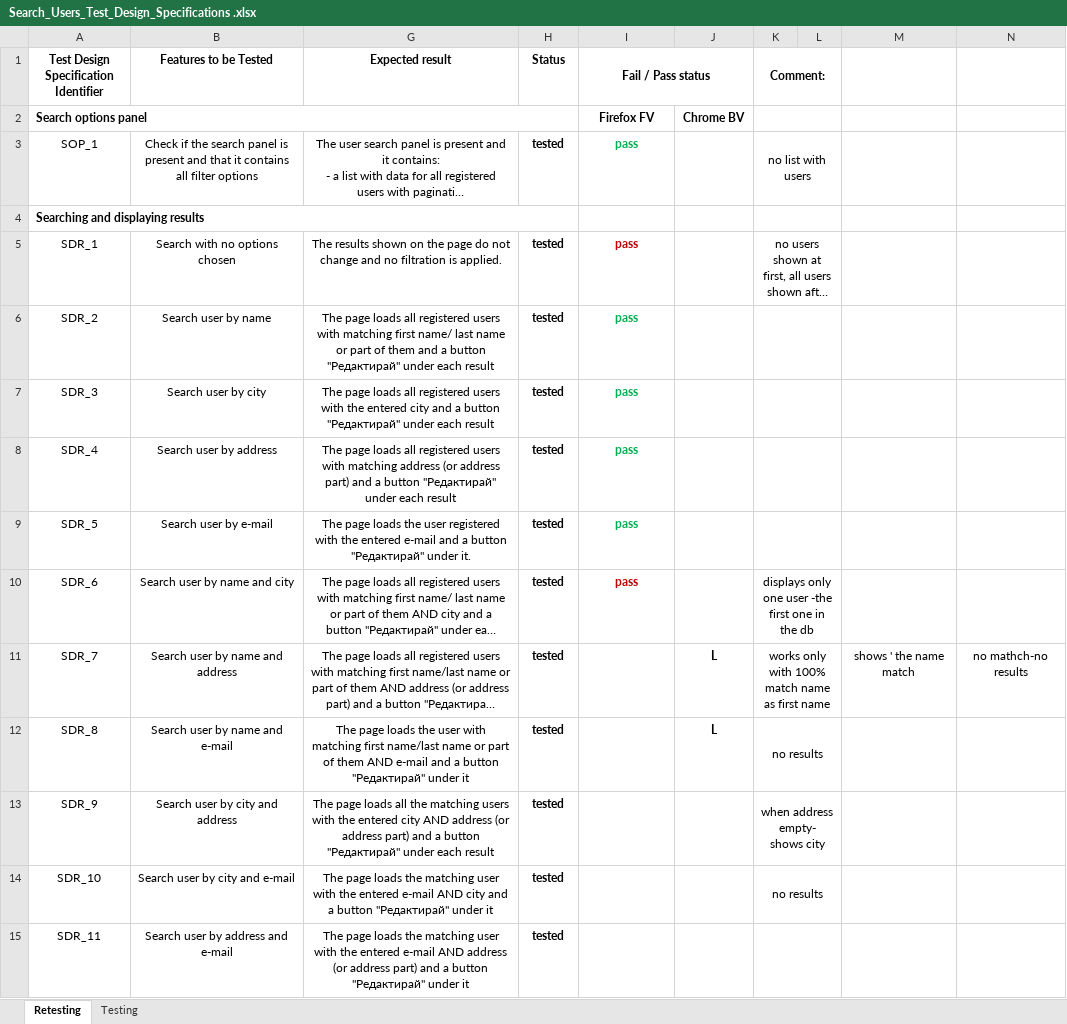
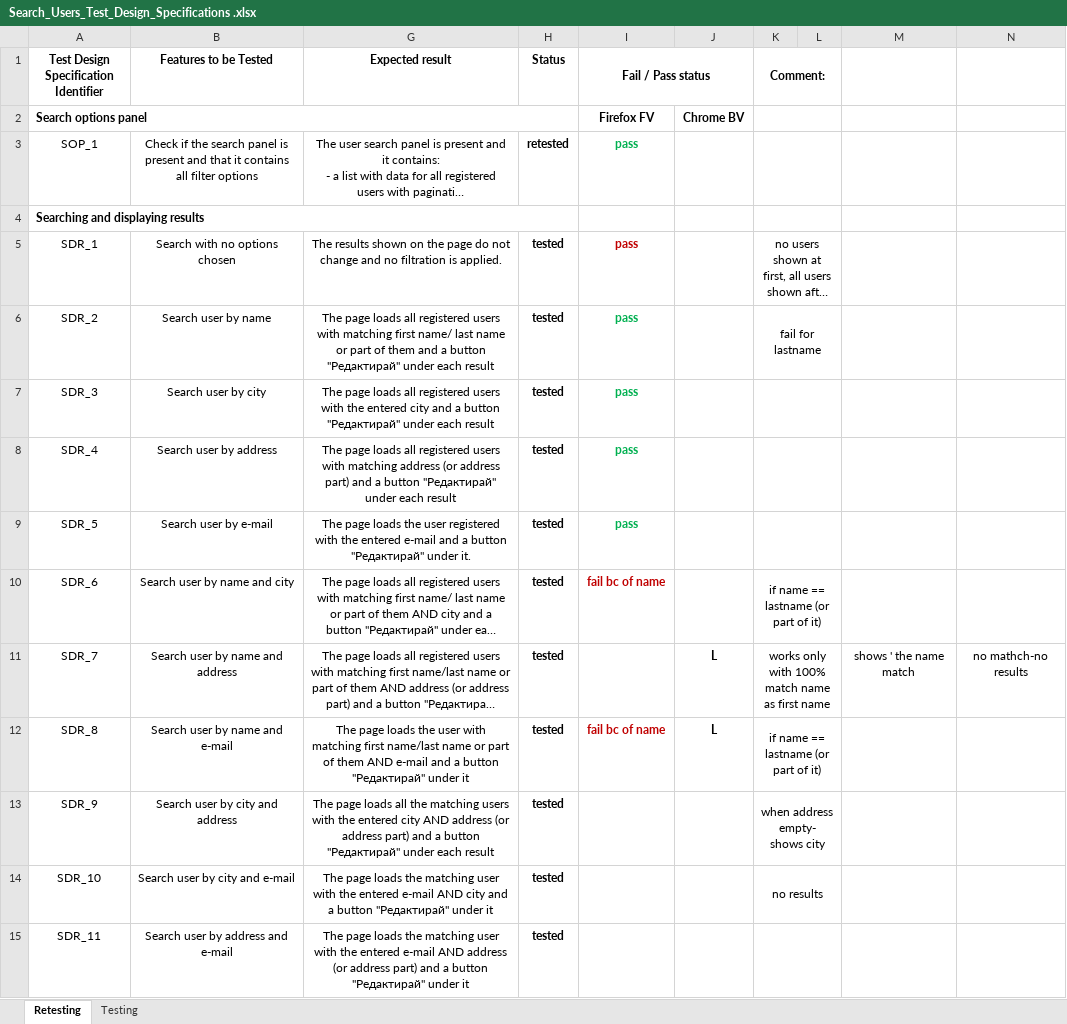
Before and after one commit to mzhingova/GrannyNanny, an Excel workbook: Test Design Specifications/Search_Users_Test_Design_Specifications .xlsx, sheet Retesting, drawn as a sheet; only a part is shown; long unchanged cells end in …; values as stored, in another font and other column widths than the file's, no borders; the diff covers the shown part only; the diff names each change by its address in the sheet, - before the commit and + after, or states it on an @@ line.

```diff
--- a/Test Design Specifications/Search_Users_Test_Design_Specifications .xlsx (sheet Retesting)
+++ b/Test Design Specifications/Search_Users_Test_Design_Specifications .xlsx (sheet Retesting)
-H3 (Status): tested
+H3 (Status): retested
-K3 (Comment:): no list with users
+K3 (Comment:): (empty)
-K6 (Comment:): (empty)
+K6 (Comment:): fail for lastname
-I10 (Fail / Pass status): pass
+I10 (Fail / Pass status): fail bc of name
-K10 (Comment:): displays only one user -the first one in the db
+K10 (Comment:): if name == lastname (or part of it)
-I12 (Fail / Pass status): (empty)
+I12 (Fail / Pass status): fail bc of name
-K12 (Comment:): no results
+K12 (Comment:): if name == lastname (or part of it)
```
Also changed, not shown: 15 edited cells elsewhere in this sheet, 2 other files.
